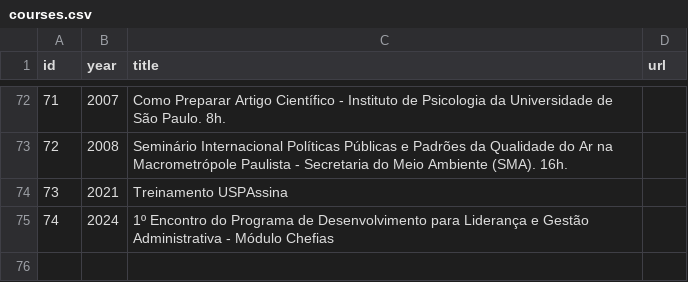
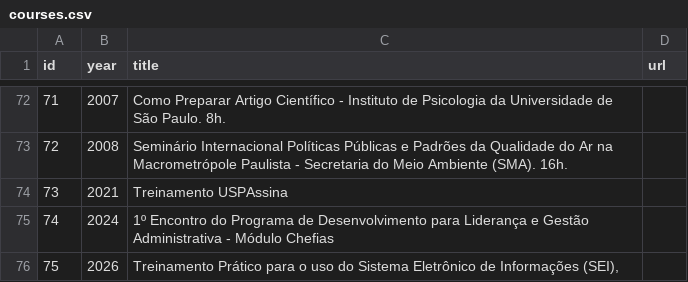
Before and after one commit to thiagogomesverissimo/thiagogomesverissimo.github.io, a CSV file: content/courses.csv, drawn as a sheet; only a part is shown, gaps mark what is left out; the diff names each change by its address in the sheet, - before the commit and + after, or states it on an @@ line.

Commit message:
curso sei

```diff
--- a/content/courses.csv
+++ b/content/courses.csv
+row 76: 75 | 2026 | Treinamento Prático para o uso do Sistema Eletrônico de Informações (SEI),
```
